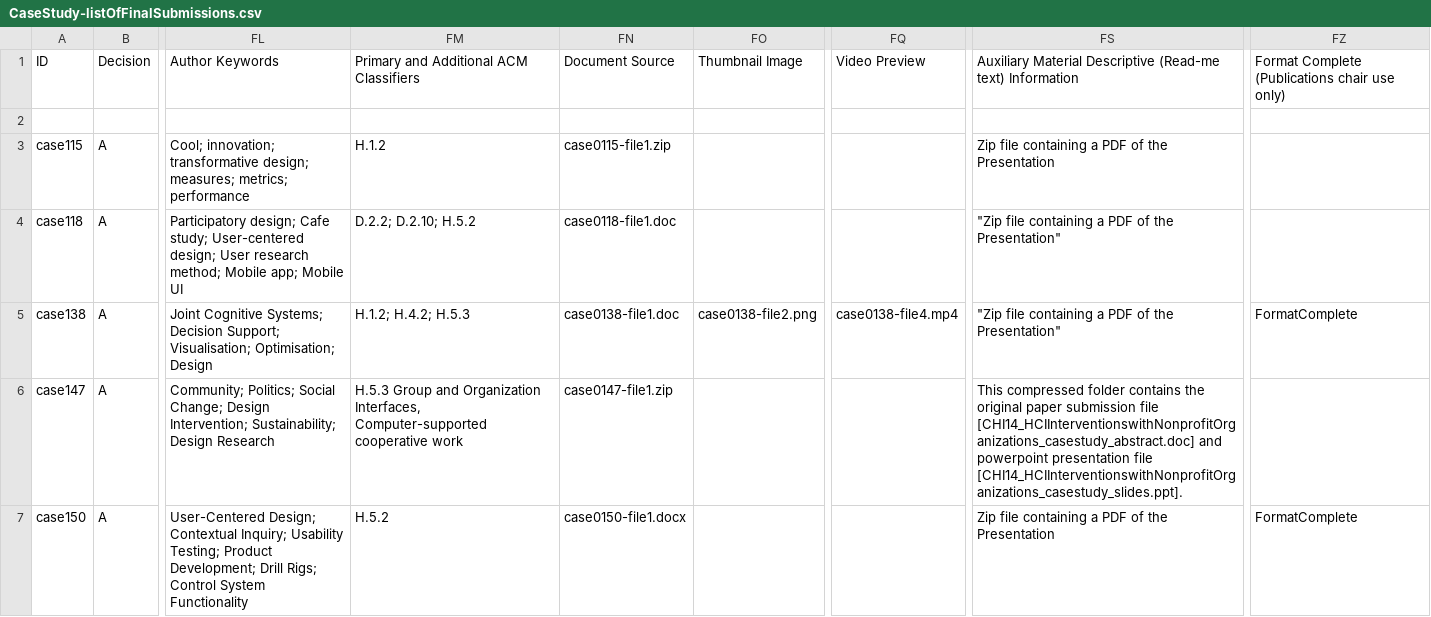
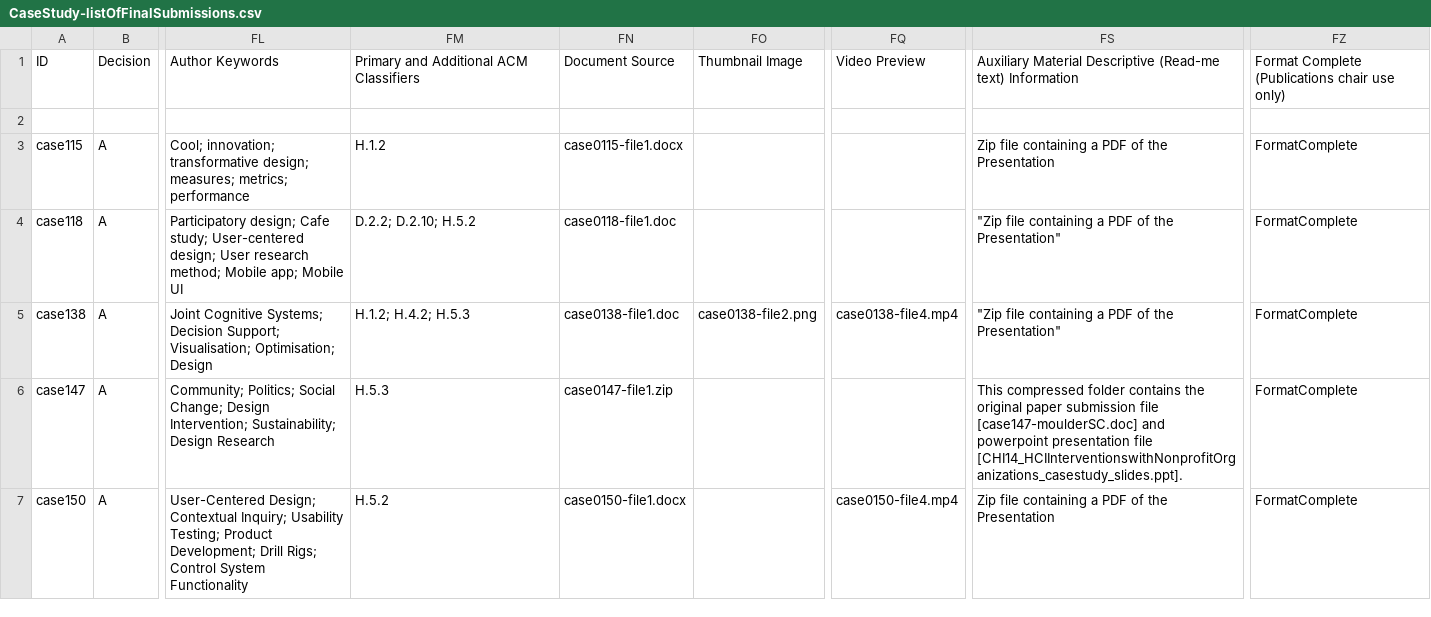
Before and after one commit to mcpanic/cobi, a CSV file: initDB/prep/input/CaseStudy-listOfFinalSubmissions.csv, drawn as a sheet; only a part is shown, gaps mark what is left out; the diff covers the shown part only; the diff names each change by its address in the sheet, - before the commit and + after, or states it on an @@ line.

```diff
--- a/initDB/prep/input/CaseStudy-listOfFinalSubmissions.csv
+++ b/initDB/prep/input/CaseStudy-listOfFinalSubmissions.csv
-FN3: case0115-file1.zip
+FN3: case0115-file1.docx
-FZ3:FZ4: (empty)
+FZ3:FZ4: FormatComplete
-FM6: H.5.3 Group and Organization Interfaces, Computer-supported cooperative work
+FM6: H.5.3
-FS6: …submission file [CHI14_HCIInterventionswithNonprofitOrganizations_casestudy_abstract.doc] and powerpoint…
+FS6: …submission file [case147-moulderSC.doc] and powerpoint…
-FZ6: (empty)
+FZ6: FormatComplete
-FQ7: (empty)
+FQ7: case0150-file4.mp4
```
Also changed, not shown: 6 edited cells elsewhere in this file, initDB/prep/input/SIGs-listOfFinalSubmissions.csv, 29 other files.
